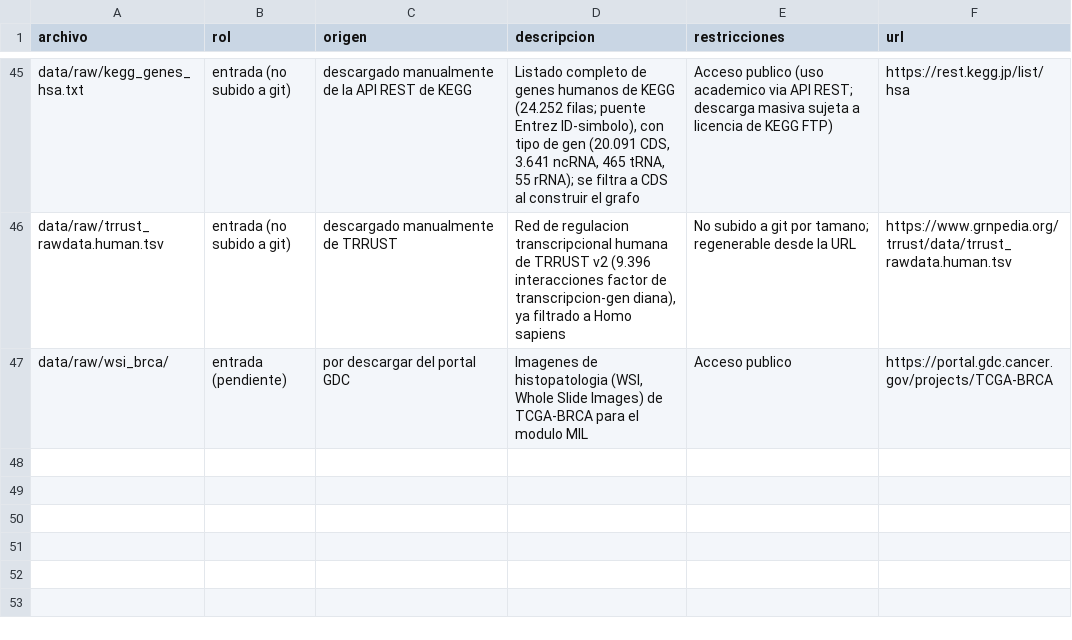
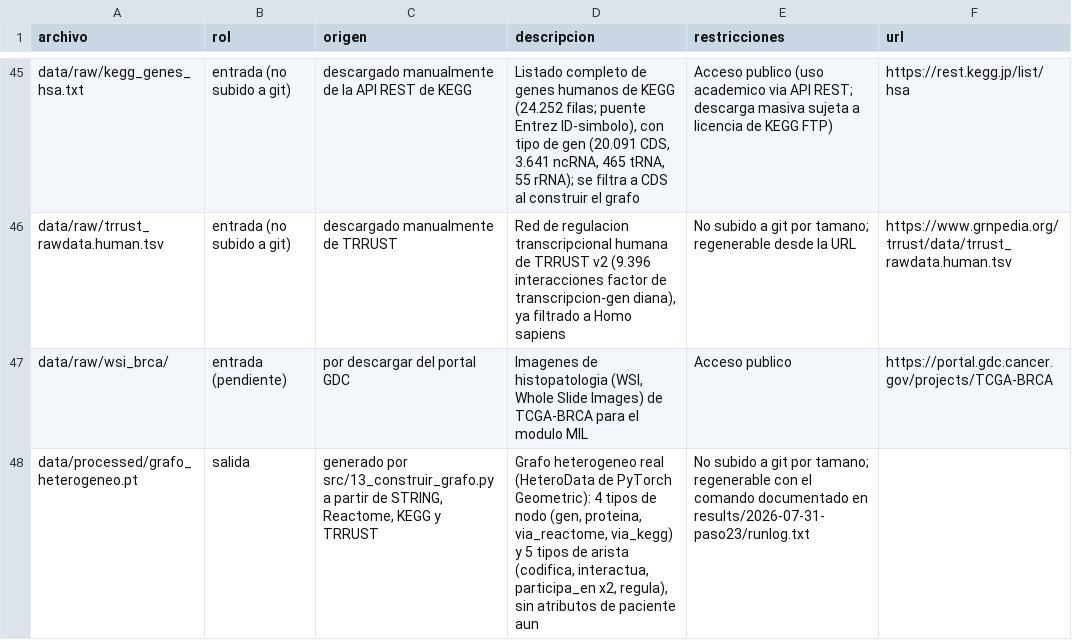
Before and after one commit to mariacr003-rgb/TFM_HGNN, a TSV file: docs/manifest-datos.tsv, drawn as a sheet; only a part is shown, gaps mark what is left out.

Commit message:
Paso 23: construir el grafo heterogeneo real (genes, proteinas, vias) con STRING, Reactome, KEGG y TRRUST
Nuevo src/13_construir_grafo.py: construye un HeteroData de PyTorch
Geometric con 4 tipos de nodo (gen, proteina, via_reactome, via_kegg)
y 5 tipos de arista (codifica, interactua, participa_en x2, regula),
sin atributos de paciente (paso posterior). Incluye contadores de
descarte por motivo en cada fuente y exclusion de simbolos de gen
ambiguos.

Detectado y documentado un hallazgo preexistente de la Fase 1/2: 18
genes de la region pseudoautosomal (PAR) duplicados en las tablas de
RNA-seq de las 5 cohortes (sufijo _PAR_Y), que generan nodos "gen"
huerfanos en el grafo; se mantiene el criterio de 19962 nodos por
coherencia con esas tablas ya generadas.

Grafo guardado en data/processed/grafo_heterogeneo.pt (no subido a
git, regla nueva data/processed/*.pt anadida al .gitignore).
Documentado en detalle en results/2026-07-31-paso23/runlog.txt, con
fila anadida en docs/manifest-datos.tsv.

```diff
--- a/docs/manifest-datos.tsv
+++ b/docs/manifest-datos.tsv
@@ -47 +47,2 @@ data/raw/trrust_rawdata.human.tsv	entrada (no subido a git)	descargado manualmen
 data/raw/wsi_brca/	entrada (pendiente)	por descargar del portal GDC	Imagenes de histopatologia (WSI, Whole Slide Images) de TCGA-BRCA para el modulo MIL	Acceso publico	https://portal.gdc.cancer.gov/projects/TCGA-BRCA
+data/processed/grafo_heterogeneo.pt	salida	generado por src/13_construir_grafo.py a partir de STRING, Reactome, KEGG y TRRUST	Grafo heterogeneo real (HeteroData de PyTorch Geometric): 4 tipos de nodo (gen, proteina, via_reactome, via_kegg) y 5 tipos de arista (codifica, interactua, participa_en x2, regula), sin atributos de paciente aun	No subido a git por tamano; regenerable con el comando documentado en results/2026-07-31-paso23/runlog.txt	
```
Also changed, not shown: 3 other files.
